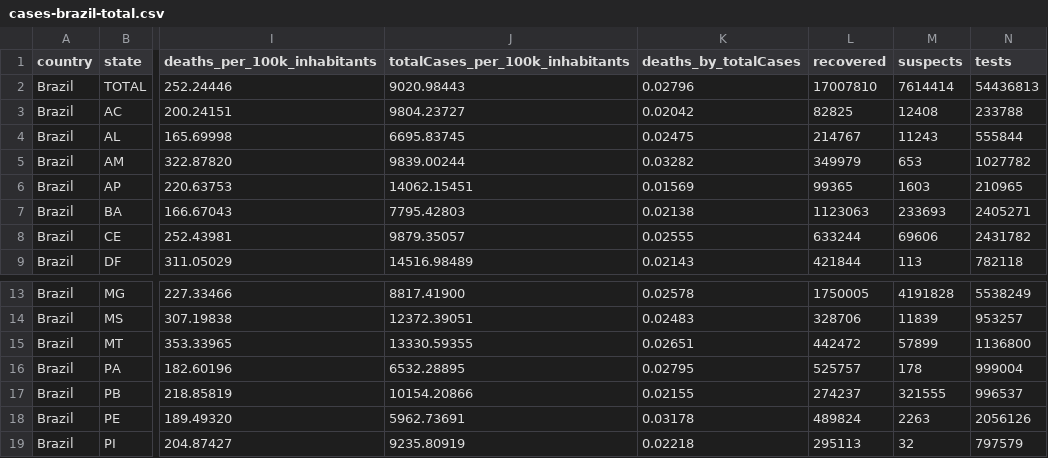
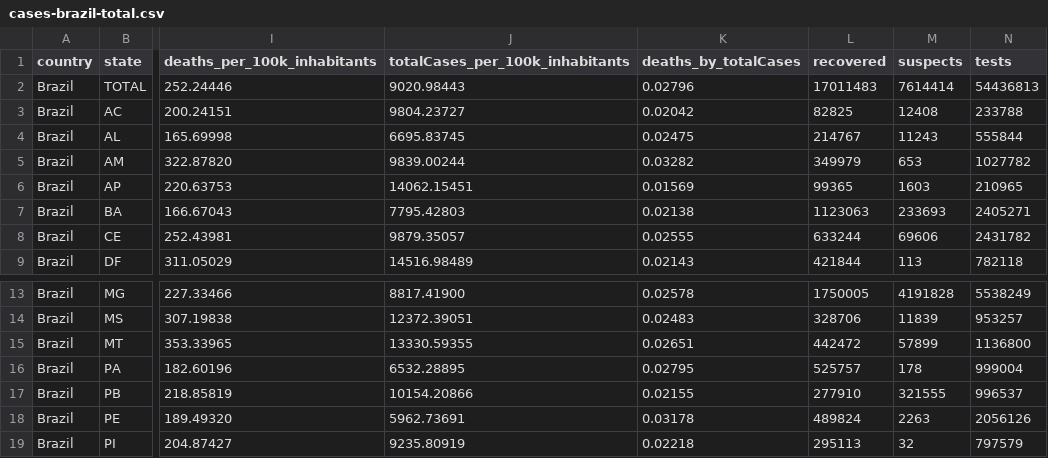
Before and after one commit to araguaci/covid19br, a CSV file: cases-brazil-total.csv, drawn as a sheet; only a part is shown, gaps mark what is left out; the diff names each change by its address in the sheet, - before the commit and + after, or states it on an @@ line.

```diff
--- a/cases-brazil-total.csv
+++ b/cases-brazil-total.csv
-L2 (recovered): 17007810
+L2 (recovered): 17011483
-L17 (recovered): 274237
+L17 (recovered): 277910
```
Also changed, not shown: 1 other file.
